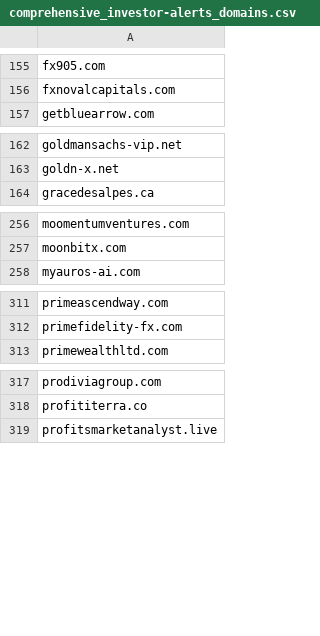
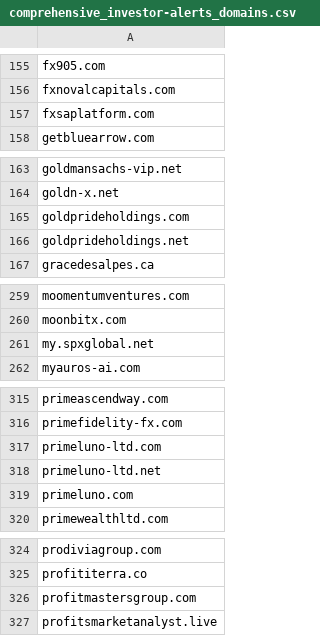
Before and after one commit to Phishcan/phishcan-data, a CSV file: api/investor-alerts/comprehensive_investor-alerts_domains.csv, drawn as a sheet; only a part is shown, gaps mark what is left out; the diff names each change by its address in the sheet, - before the commit and + after, or states it on an @@ line.

```diff
--- a/api/investor-alerts/comprehensive_investor-alerts_domains.csv
+++ b/api/investor-alerts/comprehensive_investor-alerts_domains.csv
+row 157: fxsaplatform.com
+row 165: goldprideholdings.com
+row 166: goldprideholdings.net
+row 261: my.spxglobal.net
+row 317: primeluno-ltd.com
+row 318: primeluno-ltd.net
+row 319: primeluno.com
+row 326: profitmastersgroup.com
```
Also changed, not shown: api/banking/comprehensive_banking_phishing_domains.csv, api/government/comprehensive_government_phishing_domains.csv, 18 other files.
